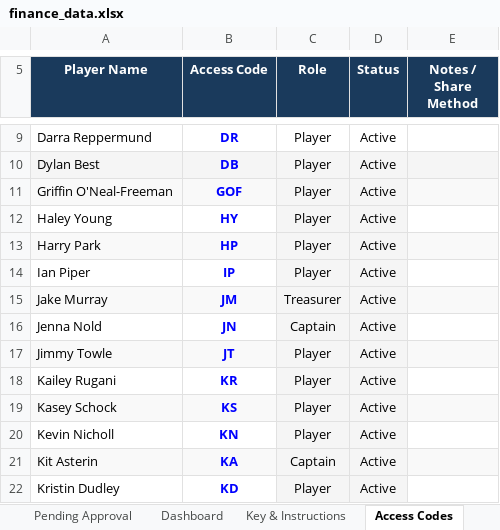
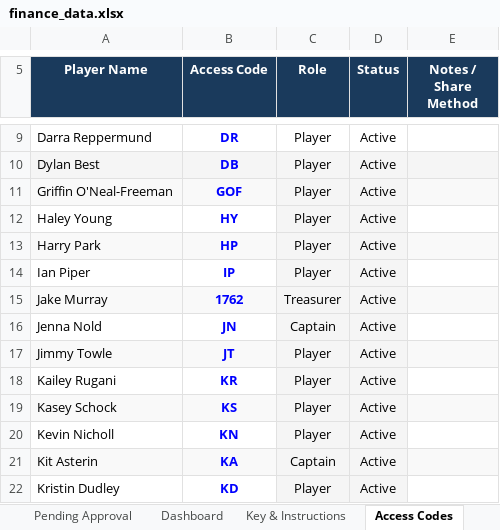
Before and after one commit to jakepmurray/port-finances-26, an Excel workbook: finance_data.xlsx, sheet Access Codes, drawn as a sheet; only a part is shown, gaps mark what is left out; values as stored, in another font and other column widths than the file's, no borders; charts and pictures not drawn; the diff names each change by its address in the sheet, - before the commit and + after, or states it on an @@ line.

```diff
--- a/finance_data.xlsx (sheet Access Codes)
+++ b/finance_data.xlsx (sheet Access Codes)
-B15 (Access Code): JM
+B15 (Access Code): 1762
```
Also changed, not shown: sheet Events.
